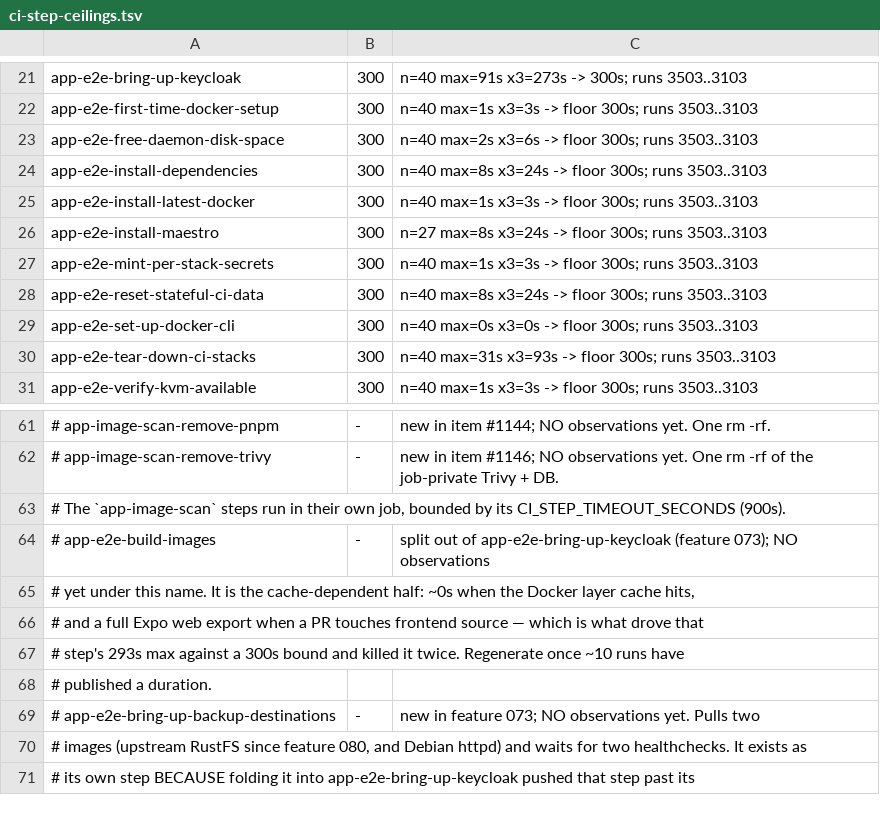
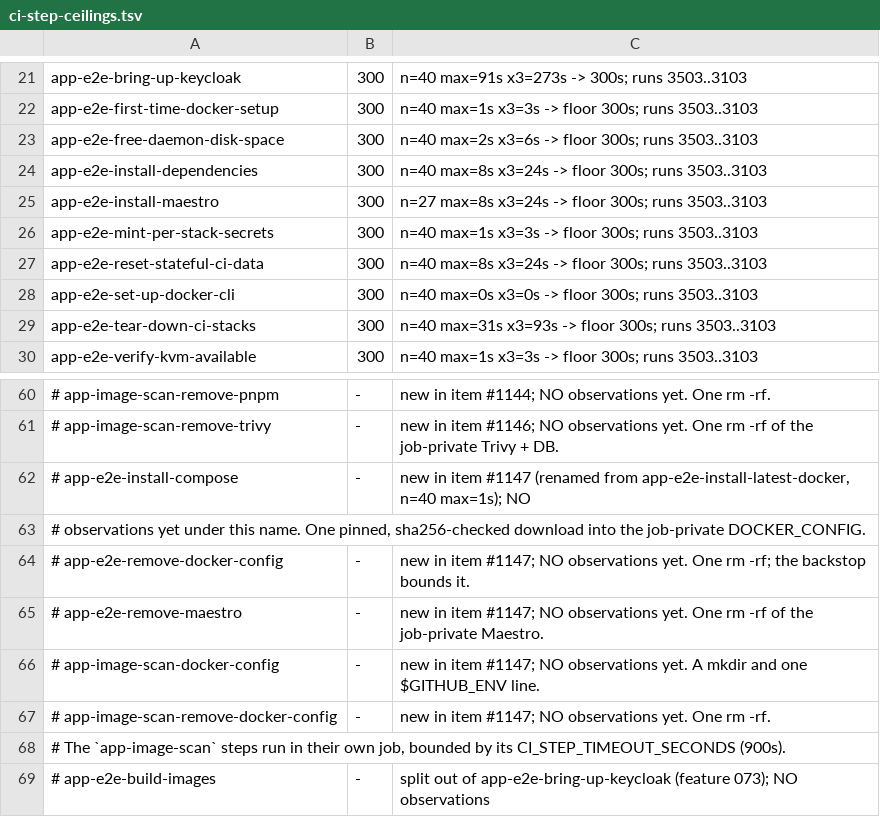
Before and after one commit to jumbleknot/MovieCollectionManager, a TSV file: scripts/ci-step-ceilings.tsv, drawn as a sheet; only a part is shown, gaps mark what is left out; the shorter side is filled out with more unchanged rows; removed rows and columns are numbered as before the commit, all else as after; the diff names each change by its address in the sheet, - before the commit and + after, or states it on an @@ line.

```diff
--- a/scripts/ci-step-ceilings.tsv
+++ b/scripts/ci-step-ceilings.tsv
-row 25: app-e2e-install-latest-docker | 300 | n=40 max=1s x3=3s -> floor 300s; runs 3503..3103
+row 62: # app-e2e-install-compose | - | new in item #1147 (renamed from app-e2e-install-latest-docker, n=40 max=1s); NO
+row 63: # observations yet under this name. One pinned, sha256-checked download into the job-private DOCKER_CONFIG.
+row 64: # app-e2e-remove-docker-config | - | new in item #1147; NO observations yet. One rm -rf; the backstop bounds it.
+row 65: # app-e2e-remove-maestro | - | new in item #1147; NO observations yet. One rm -rf of the job-private Maestro.
+row 66: # app-image-scan-docker-config | - | new in item #1147; NO observations yet. A mkdir and one $GITHUB_ENV line.
+row 67: # app-image-scan-remove-docker-config | - | new in item #1147; NO observations yet. One rm -rf.
```
Also changed, not shown: 17 other files.
